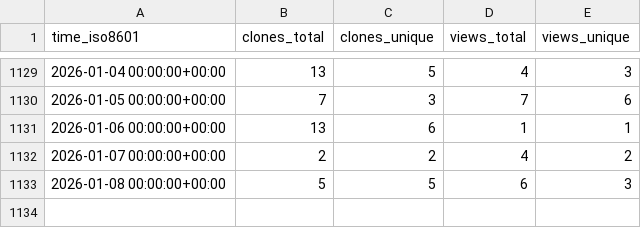
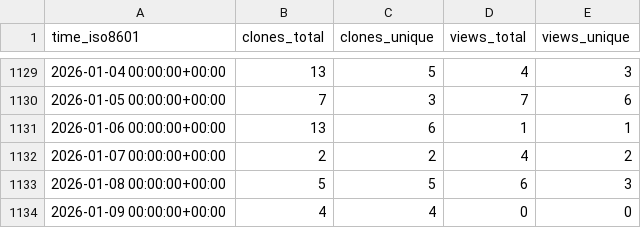
Before and after one commit to Ricardokevins/Kevinpro-NLP-demo, a CSV file: Ricardokevins/Kevinpro-NLP-demo/ghrs-data/views_clones_aggregate.csv, drawn as a sheet; only a part is shown, gaps mark what is left out.

```diff
--- a/Ricardokevins/Kevinpro-NLP-demo/ghrs-data/views_clones_aggregate.csv
+++ b/Ricardokevins/Kevinpro-NLP-demo/ghrs-data/views_clones_aggregate.csv
@@ -1133 +1133,2 @@ time_iso8601,clones_total,clones_unique,views_total,views_unique
 2026-01-08 00:00:00+00:00,5,5,6,3
+2026-01-09 00:00:00+00:00,4,4,0,0
```
Also changed, not shown: 1 other file.
